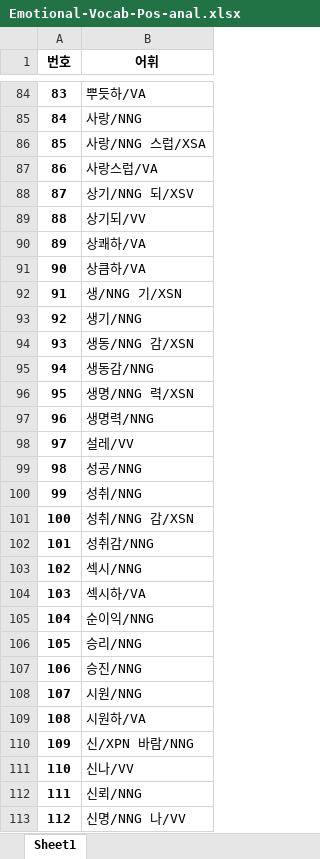
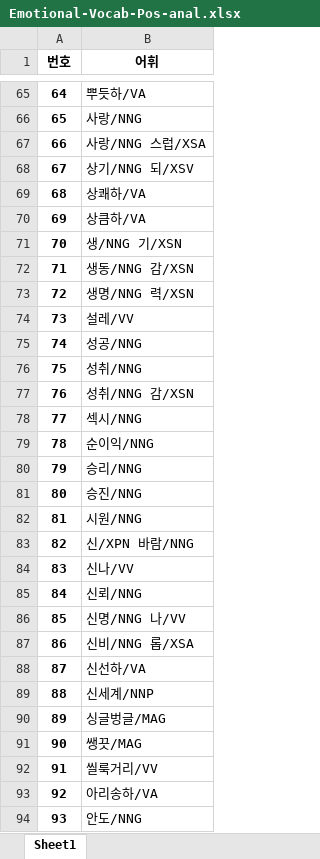
Before and after one commit to chrisjihee/WiseNLU-user, an Excel workbook: data/Emotional-Vocab-Pos-anal.xlsx, sheet Sheet1, drawn as a sheet; only a part is shown, gaps mark what is left out; the shorter side is filled out with more unchanged rows; values as stored, in another font and other column widths than the file's, no borders; the diff covers the shown part only; the diff names each change by its address in the sheet, - before the commit and + after, or states it on an @@ line.

```diff
--- a/data/Emotional-Vocab-Pos-anal.xlsx (sheet Sheet1)
+++ b/data/Emotional-Vocab-Pos-anal.xlsx (sheet Sheet1)
@@ column A (번호) renumbered from row 5 down @@
-row 87: 86 | 사랑스럽/VA
-row 89: 88 | 상기되/VV
-row 93: 92 | 생기/NNG
-row 95: 94 | 생동감/NNG
-row 97: 96 | 생명력/NNG
-row 102: 101 | 성취감/NNG
-row 104: 103 | 섹시하/VA
-row 109: 108 | 시원하/VA
```
Also changed, not shown: 39 removed rows elsewhere in this sheet, data/Emotional-Vocab-Neg-anal.xlsx, 1 other file.
